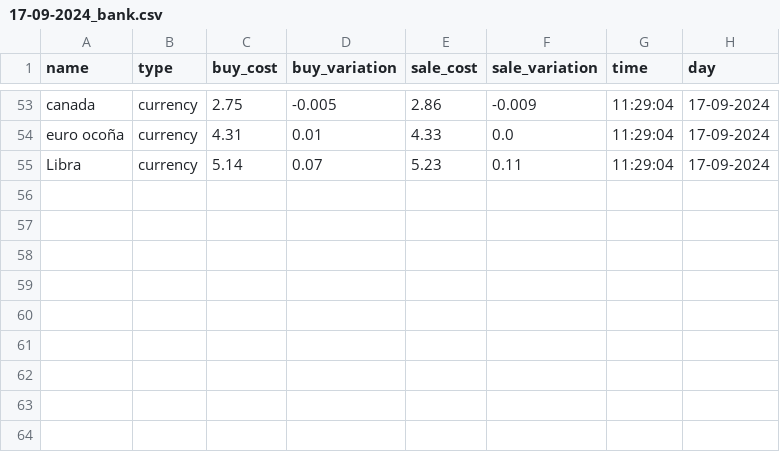
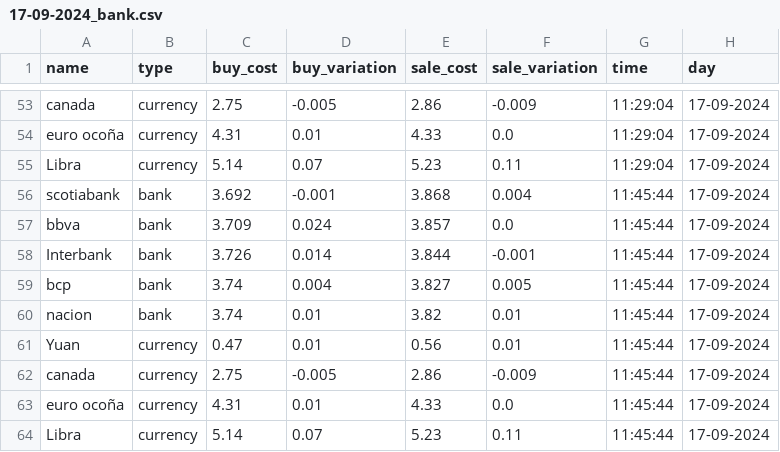
Before and after one commit to TJhon/dolar-peru, a CSV file: data/17-09-2024_bank.csv, drawn as a sheet; only a part is shown, gaps mark what is left out.

```diff
--- a/data/17-09-2024_bank.csv
+++ b/data/17-09-2024_bank.csv
@@ -55 +55,10 @@ euro ocoña,currency,4.31,0.01,4.33,0.0,11:29:04,17-09-2024
 Libra,currency,5.14,0.07,5.23,0.11,11:29:04,17-09-2024
+scotiabank,bank,3.692,-0.001,3.868,0.004,11:45:44,17-09-2024
+bbva,bank,3.709,0.024,3.857,0.0,11:45:44,17-09-2024
+Interbank,bank,3.726,0.014,3.844,-0.001,11:45:44,17-09-2024
+bcp,bank,3.74,0.004,3.827,0.005,11:45:44,17-09-2024
+nacion,bank,3.74,0.01,3.82,0.01,11:45:44,17-09-2024
+Yuan,currency,0.47,0.01,0.56,0.01,11:45:44,17-09-2024
+canada,currency,2.75,-0.005,2.86,-0.009,11:45:44,17-09-2024
+euro ocoña,currency,4.31,0.01,4.33,0.0,11:45:44,17-09-2024
+Libra,currency,5.14,0.07,5.23,0.11,11:45:44,17-09-2024
```
Also changed, not shown: 1 other file.
